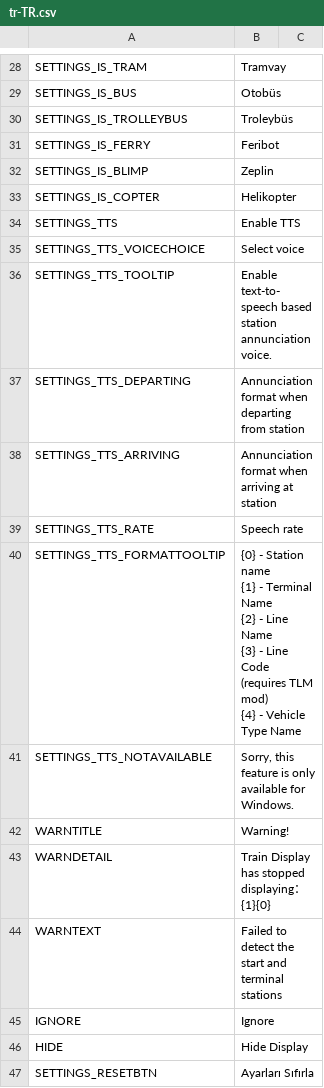
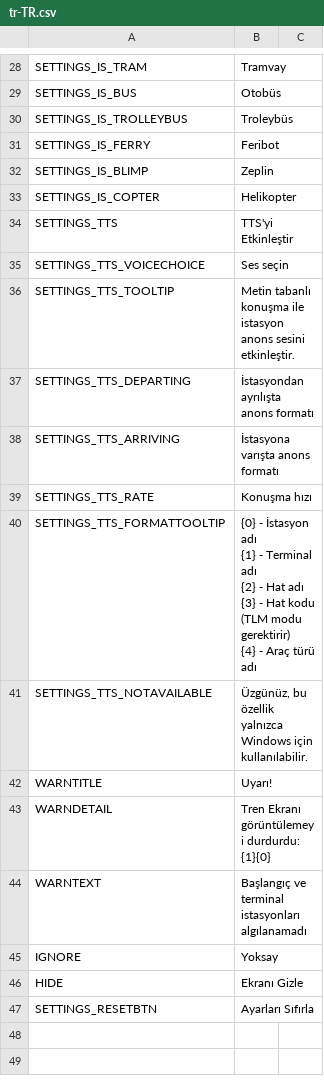
Before and after one commit to will258012/TrainDisplayUpdated, a CSV file: TrainDisplay/Translations/tr-TR.csv, drawn as a sheet; only a part is shown, gaps mark what is left out; the diff covers the shown part only.

```diff
--- a/TrainDisplay/Translations/tr-TR.csv
+++ b/TrainDisplay/Translations/tr-TR.csv
@@ -33,19 +33,19 @@
 "SETTINGS_IS_COPTER","Helikopter",""
-"SETTINGS_TTS","Enable TTS",""
-"SETTINGS_TTS_VOICECHOICE","Select voice",""
-"SETTINGS_TTS_TOOLTIP","Enable text-to-speech based station annunciation voice.",""
-"SETTINGS_TTS_DEPARTING","Annunciation format when departing from station",""
-"SETTINGS_TTS_ARRIVING","Annunciation format when arriving at station",""
-"SETTINGS_TTS_RATE","Speech rate",""
-"SETTINGS_TTS_FORMATTOOLTIP","{0} - Station name
-{1} - Terminal Name
-{2} - Line Name
-{3} - Line Code (requires TLM mod)
-{4} - Vehicle Type Name",""
-"SETTINGS_TTS_NOTAVAILABLE","Sorry, this feature is only available for Windows.",""
-"WARNTITLE","Warning!",""
-"WARNDETAIL","Train Display has stopped displaying：{1}{0}",""
-"WARNTEXT","Failed to detect the start and terminal stations",""
-"IGNORE","Ignore",""
-"HIDE","Hide Display",""
+"SETTINGS_TTS","TTS'yi Etkinleştir",""
+"SETTINGS_TTS_VOICECHOICE","Ses seçin",""
+"SETTINGS_TTS_TOOLTIP","Metin tabanlı konuşma ile istasyon anons sesini etkinleştir.",""
+"SETTINGS_TTS_DEPARTING","İstasyondan ayrılışta anons formatı",""
+"SETTINGS_TTS_ARRIVING","İstasyona varışta anons formatı",""
+"SETTINGS_TTS_RATE","Konuşma hızı",""
+"SETTINGS_TTS_FORMATTOOLTIP","{0} - İstasyon adı
+{1} - Terminal adı
+{2} - Hat adı
+{3} - Hat kodu (TLM modu gerektirir)
+{4} - Araç türü adı",""
+"SETTINGS_TTS_NOTAVAILABLE","Üzgünüz, bu özellik yalnızca Windows için kullanılabilir.",""
+"WARNTITLE","Uyarı!",""
+"WARNDETAIL","Tren Ekranı görüntülemeyi durdurdu: {1}{0}",""
+"WARNTEXT","Başlangıç ve terminal istasyonları algılanamadı",""
+"IGNORE","Yoksay",""
+"HIDE","Ekranı Gizle",""
 "SETTINGS_RESETBTN","Ayarları Sıfırla",""
```
Also changed, not shown: 21 edited cells elsewhere in this file.
